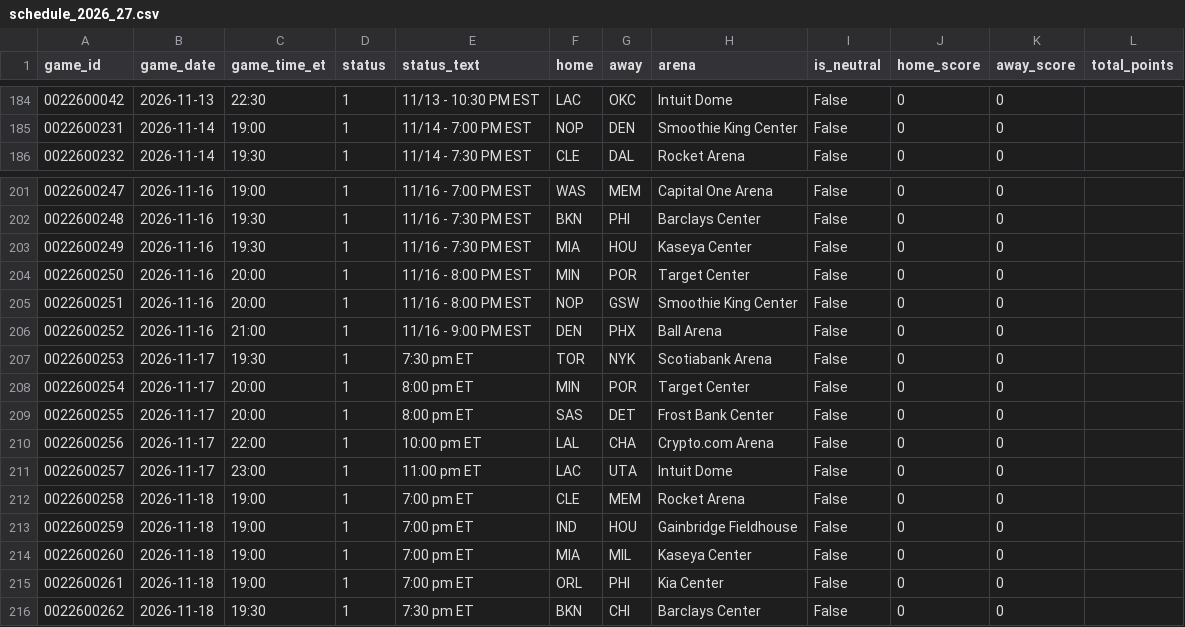
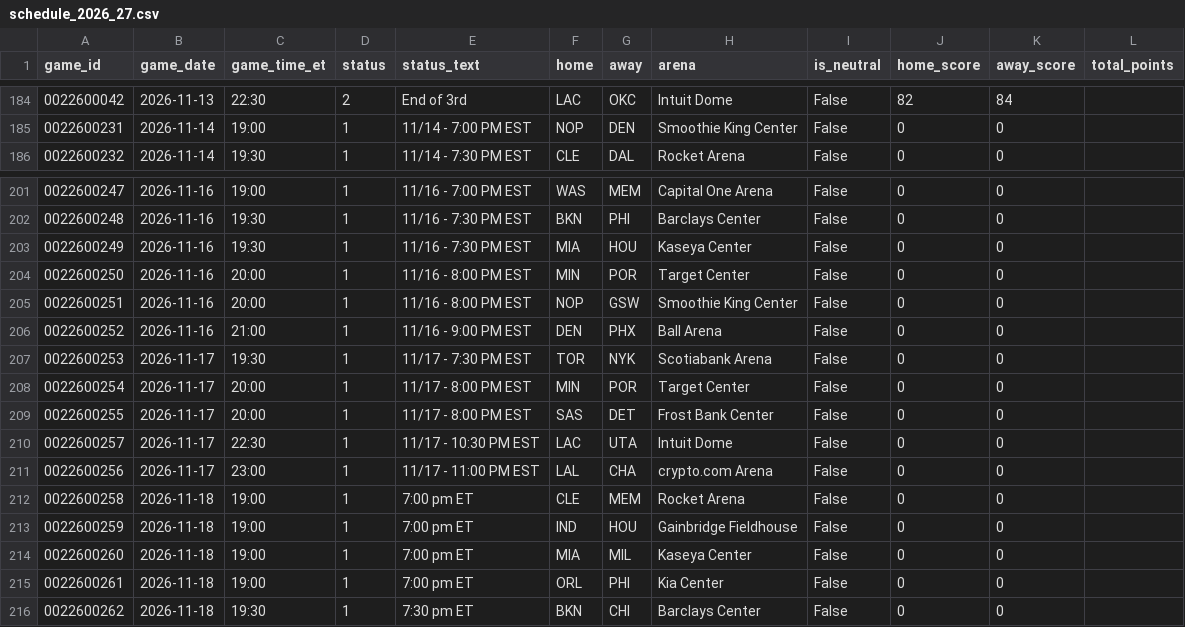
Before and after one commit to CARLMEDINAV/NBA-ML, a CSV file: artifacts/schedule_2026_27.csv, drawn as a sheet; only a part is shown, gaps mark what is left out; the diff covers the shown part only.

```diff
--- a/artifacts/schedule_2026_27.csv
+++ b/artifacts/schedule_2026_27.csv
@@ -184,2 +184,2 @@ game_id,game_date,game_time_et,status,status_text,home,away,arena,is_neutral,hom
-0022600042,2026-11-13,22:30,1,11/13 - 10:30 PM EST,LAC,OKC,Intuit Dome,False,0,0,
+0022600042,2026-11-13,22:30,2,End of 3rd,LAC,OKC,Intuit Dome,False,82,84,
 0022600231,2026-11-14,19:00,1,11/14 - 7:00 PM EST,NOP,DEN,Smoothie King Center,False,0,0,
@@ -206,7 +206,7 @@ game_id,game_date,game_time_et,status,status_text,home,away,arena,is_neutral,hom
 0022600252,2026-11-16,21:00,1,11/16 - 9:00 PM EST,DEN,PHX,Ball Arena,False,0,0,
-0022600253,2026-11-17,19:30,1,7:30 pm ET,TOR,NYK,Scotiabank Arena,False,0,0,
-0022600254,2026-11-17,20:00,1,8:00 pm ET,MIN,POR,Target Center,False,0,0,
-0022600255,2026-11-17,20:00,1,8:00 pm ET,SAS,DET,Frost Bank Center,False,0,0,
-0022600256,2026-11-17,22:00,1,10:00 pm ET,LAL,CHA,Crypto.com Arena,False,0,0,
-0022600257,2026-11-17,23:00,1,11:00 pm ET,LAC,UTA,Intuit Dome,False,0,0,
+0022600253,2026-11-17,19:30,1,11/17 - 7:30 PM EST,TOR,NYK,Scotiabank Arena,False,0,0,
+0022600254,2026-11-17,20:00,1,11/17 - 8:00 PM EST,MIN,POR,Target Center,False,0,0,
+0022600255,2026-11-17,20:00,1,11/17 - 8:00 PM EST,SAS,DET,Frost Bank Center,False,0,0,
+0022600257,2026-11-17,22:30,1,11/17 - 10:30 PM EST,LAC,UTA,Intuit Dome,False,0,0,
+0022600256,2026-11-17,23:00,1,11/17 - 11:00 PM EST,LAL,CHA,crypto.com Arena,False,0,0,
 0022600258,2026-11-18,19:00,1,7:00 pm ET,CLE,MEM,Rocket Arena,False,0,0,
```
Also changed, not shown: 39 edited cells elsewhere in this file, artifacts/team_games_recent.csv, artifacts/team_state.csv.
